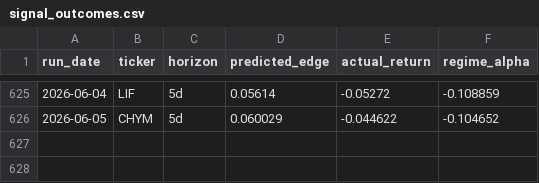
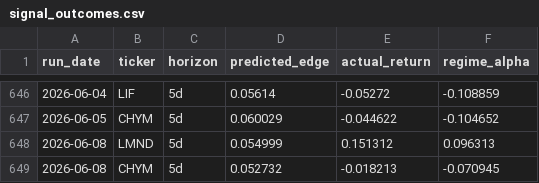
Before and after one commit to helioskozak-cloud/regime-desk, a CSV file: data/signal_outcomes.csv, drawn as a sheet; only a part is shown, gaps mark what is left out; the diff covers the shown part only; the diff names each change by its address in the sheet, - before the commit and + after, or states it on an @@ line.

```diff
--- a/data/signal_outcomes.csv
+++ b/data/signal_outcomes.csv
+row 648: 2026-06-08 | LMND | 5d | 0.054999 | 0.151312 | 0.096313
+row 649: 2026-06-08 | CHYM | 5d | 0.052732 | -0.018213 | -0.070945
```
Also changed, not shown: 21 added rows elsewhere in this file, data/market_signals.csv, data/stock_scores.csv, 10 other files.
